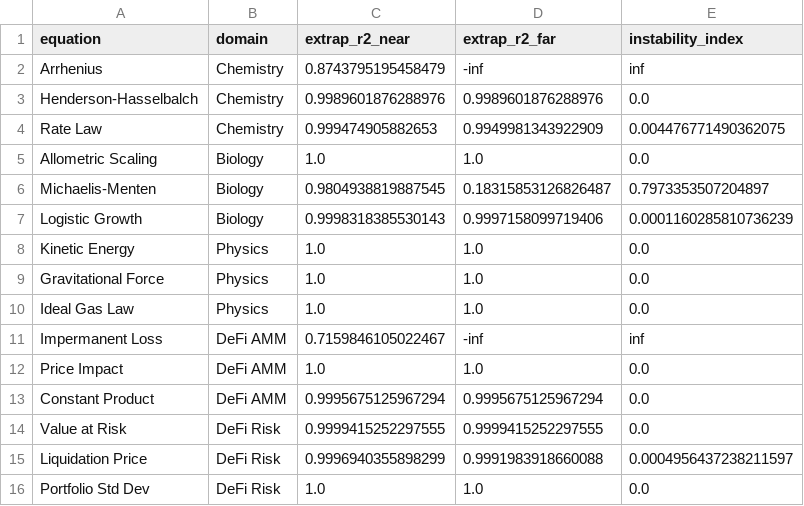
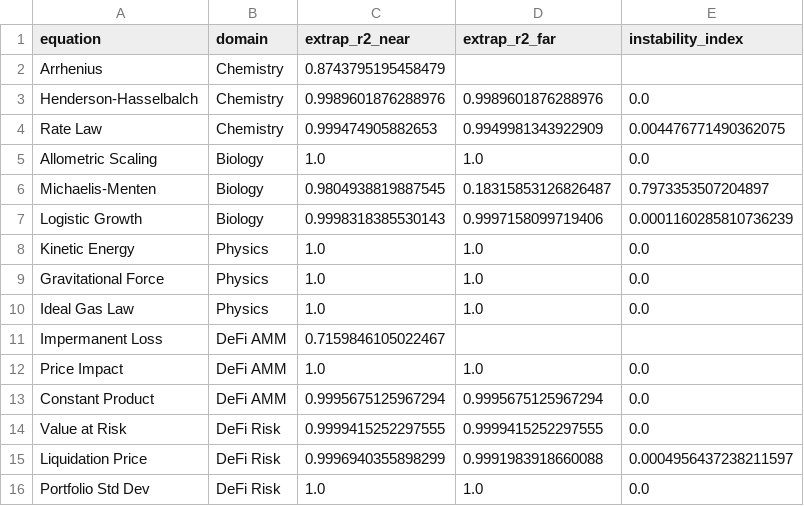
Before and after one commit to sednabcn/LLM-HypatiaX-REPRO, a CSV file: hypatiax/data/results/ablation/exp1_ablation/shards/instability_extrapolation_v2_shard0.csv, drawn as a sheet.

```diff
--- a/hypatiax/data/results/ablation/exp1_ablation/shards/instability_extrapolation_v2_shard0.csv
+++ b/hypatiax/data/results/ablation/exp1_ablation/shards/instability_extrapolation_v2_shard0.csv
@@ -1,3 +1,3 @@
 equation,domain,extrap_r2_near,extrap_r2_far,instability_index
-Arrhenius,Chemistry,0.8743795195458479,-inf,inf
+Arrhenius,Chemistry,0.8743795195458479,,
 Henderson-Hasselbalch,Chemistry,0.9989601876288976,0.9989601876288976,0.0
@@ -10,3 +10,3 @@ Gravitational Force,Physics,1.0,1.0,0.0
 Ideal Gas Law,Physics,1.0,1.0,0.0
-Impermanent Loss,DeFi AMM,0.7159846105022467,-inf,inf
+Impermanent Loss,DeFi AMM,0.7159846105022467,,
 Price Impact,DeFi AMM,1.0,1.0,0.0
```
Also changed, not shown: 6 other files.
